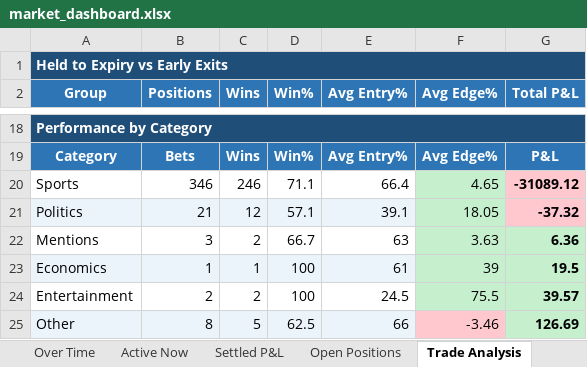
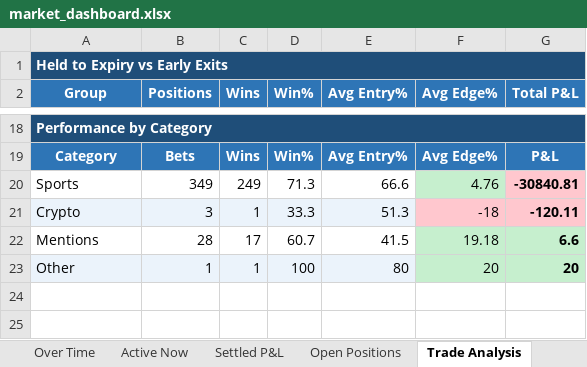
Before and after one commit to kerry-zhang/pykalshi, an Excel workbook: market_dashboard.xlsx, sheet Trade Analysis, drawn as a sheet; only a part is shown, gaps mark what is left out; values as stored, in another font and other column widths than the file's, no borders; charts and pictures not drawn; removed rows and columns are numbered as before the commit, all else as after; the diff names each change by its address in the sheet, - before the commit and + after, or states it on an @@ line.

```diff
--- a/market_dashboard.xlsx (sheet Trade Analysis)
+++ b/market_dashboard.xlsx (sheet Trade Analysis)
-B20 (Positions): 346
+B20 (Positions): 349
-C20 (Wins): 246
+C20 (Wins): 249
-D20 (Win%): 71.1
+D20 (Win%): 71.3
-E20 (Avg Entry%): 66.4
+E20 (Avg Entry%): 66.6
-F20 (Avg Edge%): 4.65
+F20 (Avg Edge%): 4.76
-G20 (Total P&L): -31089.12
+G20 (Total P&L): -30840.81
-row 21: Politics | 21 | 12 | 57.1 | 39.1 | 18.05 | -37.32
+row 21: Crypto | 3 | 1 | 33.3 | 51.3 | -18 | -120.11
-B22 (Positions): 3
+B22 (Positions): 28
-C22 (Wins): 2
+C22 (Wins): 17
-D22 (Win%): 66.7
+D22 (Win%): 60.7
-E22 (Avg Entry%): 63
+E22 (Avg Entry%): 41.5
-F22 (Avg Edge%): 3.63
+F22 (Avg Edge%): 19.18
-G22 (Total P&L): 6.36
+G22 (Total P&L): 6.6
-row 23: Economics | 1 | 1 | 100 | 61 | 39 | 19.5
-row 24: Entertainment | 2 | 2 | 100 | 24.5 | 75.5 | 39.57
-B23 (Positions): 8
+B23 (Positions): 1
-C23 (Wins): 5
+C23 (Wins): 1
-D23 (Win%): 62.5
+D23 (Win%): 100
-E23 (Avg Entry%): 66
+E23 (Avg Entry%): 80
-F23 (Avg Edge%): -3.46
+F23 (Avg Edge%): 20
-F23 fill: #FFC7CE
+F23 fill: #C6EFCE
-G23 (Total P&L): 126.69
+G23 (Total P&L): 20
```
Also changed, not shown: sheet Active Now, sheet Settled P&L, sheet By Category, sheet Over Time, sheet Open Positions, charts or pictures, 1 other file.
